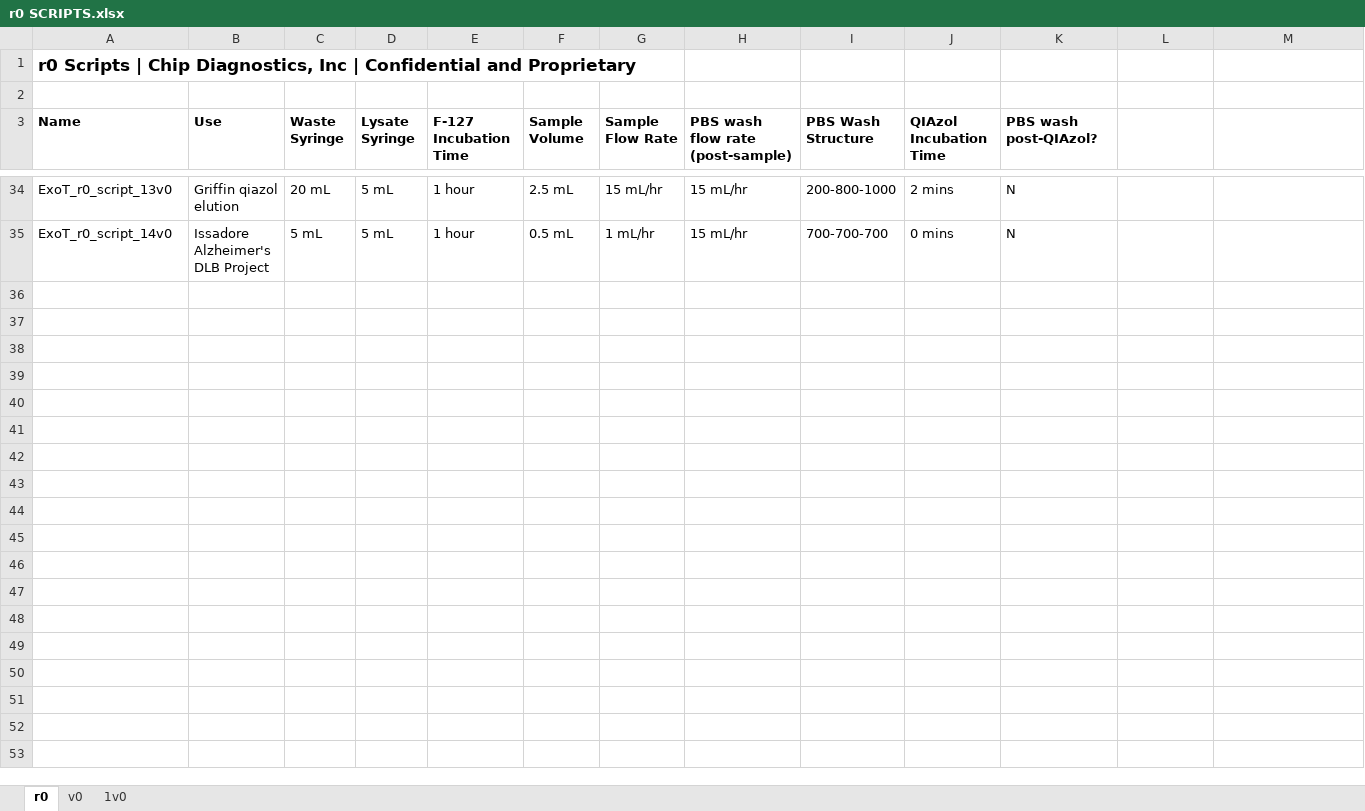
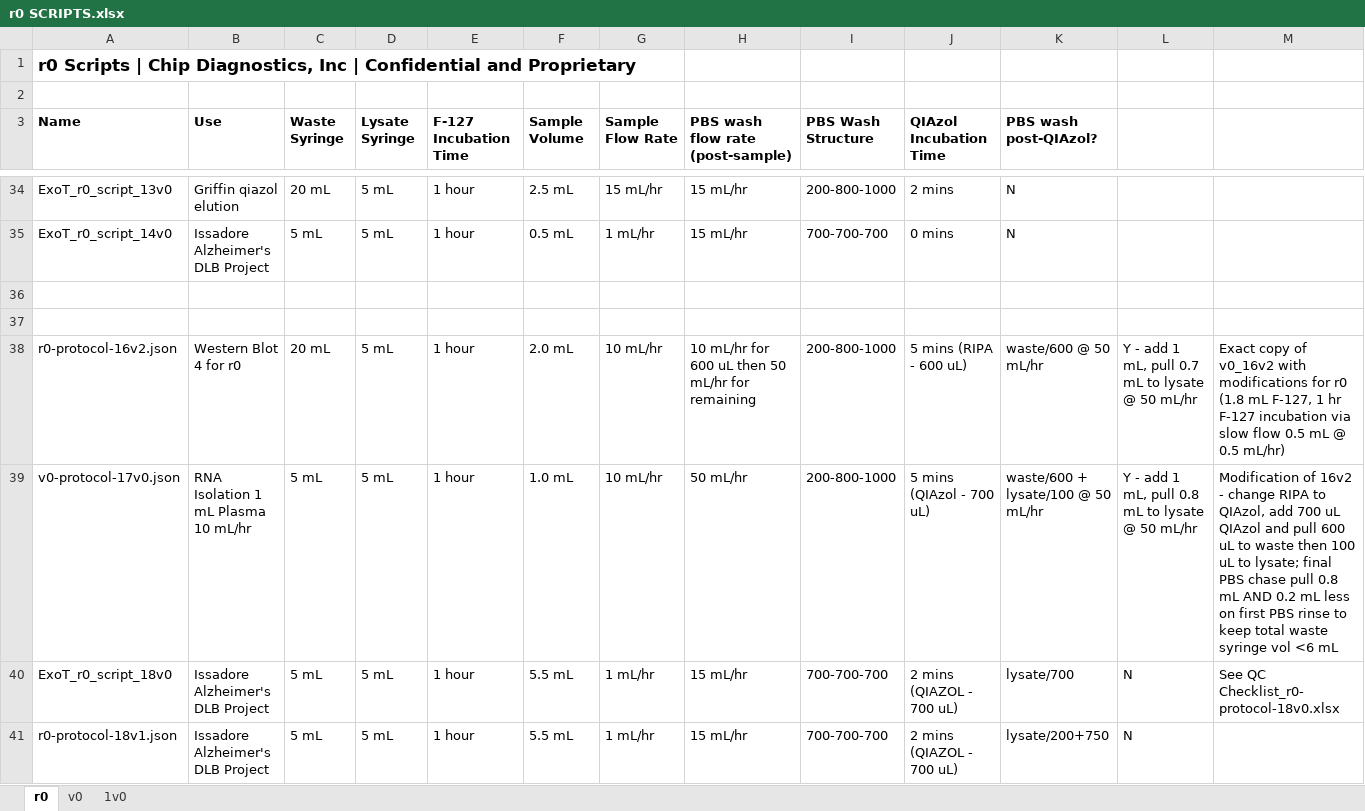
Before and after one commit to Wbrown633/r0, an Excel workbook: r0 SCRIPTS.xlsx, sheet r0, drawn as a sheet; only a part is shown, gaps mark what is left out; values as stored, in another font and other column widths than the file's, no borders; the diff names each change by its address in the sheet, - before the commit and + after, or states it on an @@ line.

Commit message:
Several script descriptions added

```diff
--- a/r0 SCRIPTS.xlsx (sheet r0)
+++ b/r0 SCRIPTS.xlsx (sheet r0)
+row 36: (empty)
+row 37: (empty)
+row 38: r0-protocol-16v2.json | Western Blot 4 for r0 | 20 mL | 5 mL | 1 hour | 2.0 mL | 10 mL/hr | 10 mL/hr for 600 uL then 50 mL/hr for remaining | 200-800-1000 | 5 mins (RIPA - 600 uL) | waste/600 @ 50 mL/hr | Y - add 1 mL, pull 0.7 mL to lysate @ 50 mL/hr | Exact copy of v0_16v2 with modifications for r0 (1.8 mL F-127, 1 hr F-127 incubation via slow flow 0.5 mL @ 0.5 mL/hr)
+row 39: v0-protocol-17v0.json | RNA Isolation 1 mL Plasma 10 mL/hr | 5 mL | 5 mL | 1 hour | 1.0 mL | 10 mL/hr | 50 mL/hr | 200-800-1000 | 5 mins (QIAzol - 700 uL) | waste/600 + lysate/100 @ 50 mL/hr | Y - add 1 mL, pull 0.8 mL to lysate @ 50 mL/hr | Modification of 16v2 - change RIPA to QIAzol, add 700 uL QIAzol and pull 600 uL to waste then 100 uL to lysate; final PBS chase pull 0.8 mL AND 0.2 mL less on first PBS rinse to keep total waste syringe vol <6 mL
+row 40: ExoT_r0_script_18v0 | Issadore Alzheimer's DLB Project | 5 mL | 5 mL | 1 hour | 5.5 mL | 1 mL/hr | 15 mL/hr | 700-700-700 | 2 mins (QIAZOL - 700 uL) | lysate/700 | N | See QC Checklist_r0-protocol-18v0.xlsx
+row 41: r0-protocol-18v1.json | Issadore Alzheimer's DLB Project | 5 mL | 5 mL | 1 hour | 5.5 mL | 1 mL/hr | 15 mL/hr | 700-700-700 | 2 mins (QIAZOL - 700 uL) | lysate/200+750 | N
```
Also changed, not shown: sheet v0.
